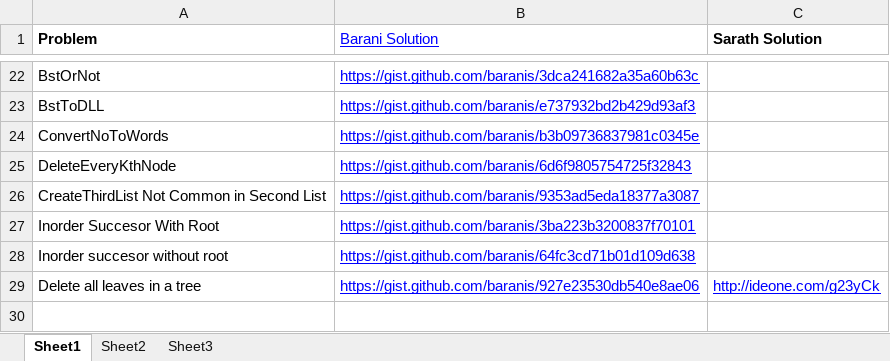
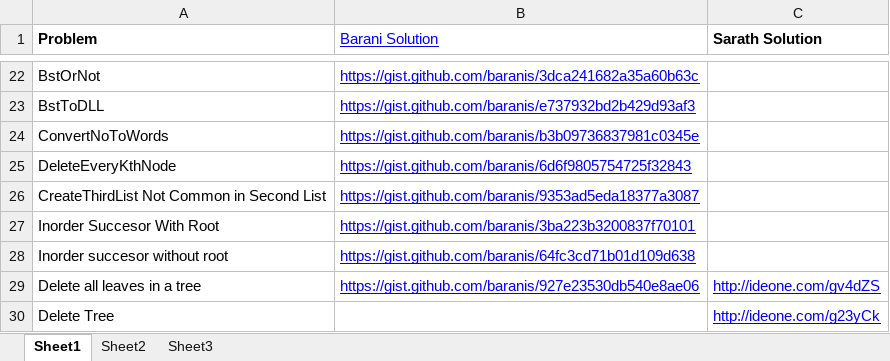
Before and after one commit to eedsva/mytrack, an Excel workbook: ProblemsAndSolution.xlsx, sheet Sheet1, drawn as a sheet; only a part is shown, gaps mark what is left out; values as stored, in another font and other column widths than the file's, no borders; the diff names each change by its address in the sheet, - before the commit and + after, or states it on an @@ line.

Commit message:
Deleting Leaves and whole Tree

```diff
--- a/ProblemsAndSolution.xlsx (sheet Sheet1)
+++ b/ProblemsAndSolution.xlsx (sheet Sheet1)
-C29 (Sarath Solution): http://ideone.com/g23yCk
+C29 (Sarath Solution): http://ideone.com/gv4dZS
+row 30: Delete Tree |  | http://ideone.com/g23yCk
```
